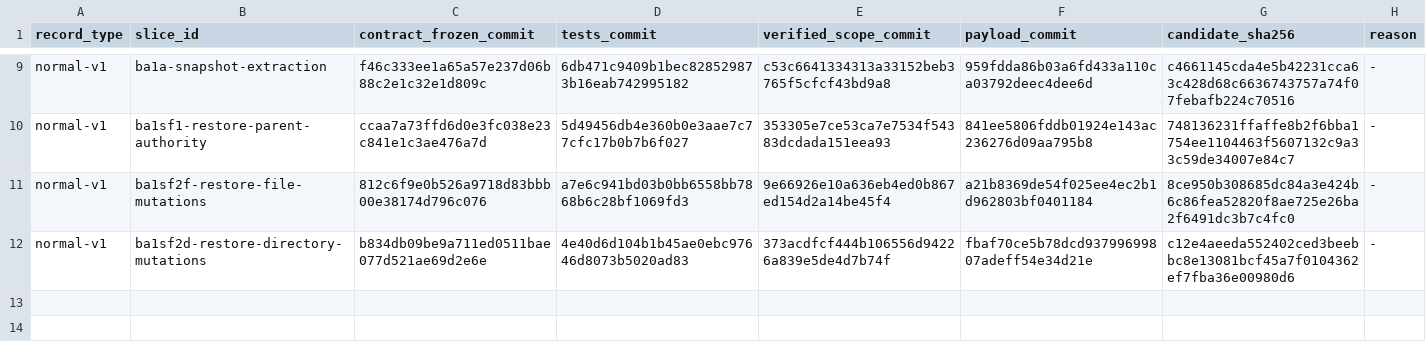
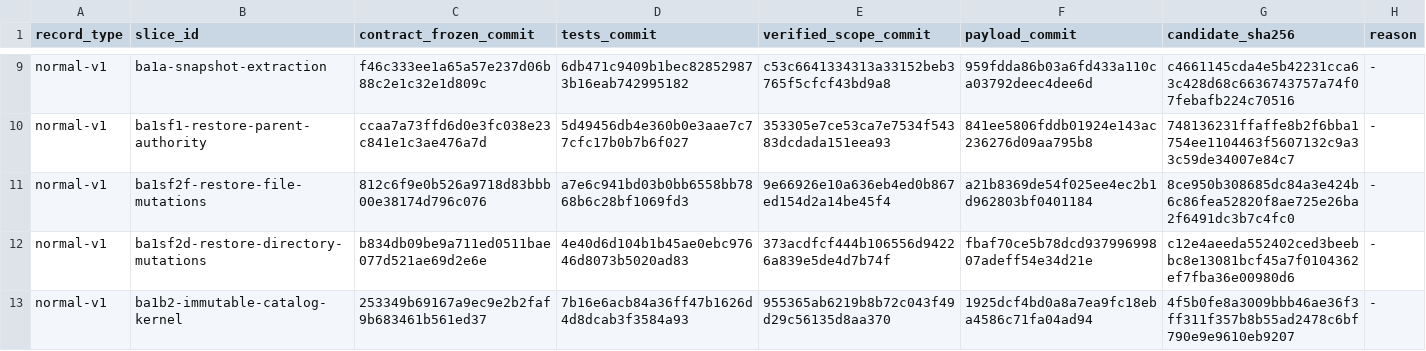
Before and after one commit to tekierz/dotfiles, a TSV file: tasks/slice-commit-ledger.tsv, drawn as a sheet; only a part is shown, gaps mark what is left out.

Commit message:
Stable - ledger BA1B2 immutable catalog kernel

```diff
--- a/tasks/slice-commit-ledger.tsv
+++ b/tasks/slice-commit-ledger.tsv
@@ -12 +12,2 @@ normal-v1	ba1sf2f-restore-file-mutations	812c6f9e0b526a9718d83bbb00e38174d796c07
 normal-v1	ba1sf2d-restore-directory-mutations	b834db09be9a711ed0511bae077d521ae69d2e6e	4e40d6d104b1b45ae0ebc97646d8073b5020ad83	373acdfcf444b106556d94226a839e5de4d7b74f	fbaf70ce5b78dcd93799699807adeff54e34d21e	c12e4aeeda552402ced3beebbc8e13081bcf45a7f0104362ef7fba36e00980d6	-
+normal-v1	ba1b2-immutable-catalog-kernel	253349b69167a9ec9e2b2faf9b683461b561ed37	7b16e6acb84a36ff47b1626d4d8dcab3f3584a93	955365ab6219b8b72c043f49d29c56135d8aa370	1925dcf4bd0a8a7ea9fc18eba4586c71fa04ad94	4f5b0fe8a3009bbb46ae36f3ff311f357b8b55ad2478c6bf790e9e9610eb9207	-
```
